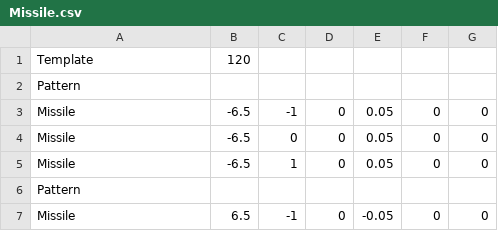
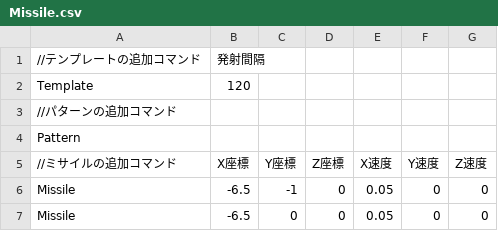
Before and after one commit to Aoki-Tomohiro/SAK, a CSV file: Resources/Missile.csv, drawn as a sheet; only a part is shown; the shorter side is filled out with more unchanged rows; the diff covers the shown part only; the diff names each change by its address in the sheet, - before the commit and + after, or states it on an @@ line.

```diff
--- a/Resources/Missile.csv
+++ b/Resources/Missile.csv
+row 1: //テンプレートの追加コマンド | 発射間隔
+row 3: //パターンの追加コマンド
+row 5: //ミサイルの追加コマンド | X座標 | Y座標 | Z座標 | X速度 | Y速度 | Z速度
```
Also changed, not shown: 38 added rows elsewhere in this file, 2 other files.
